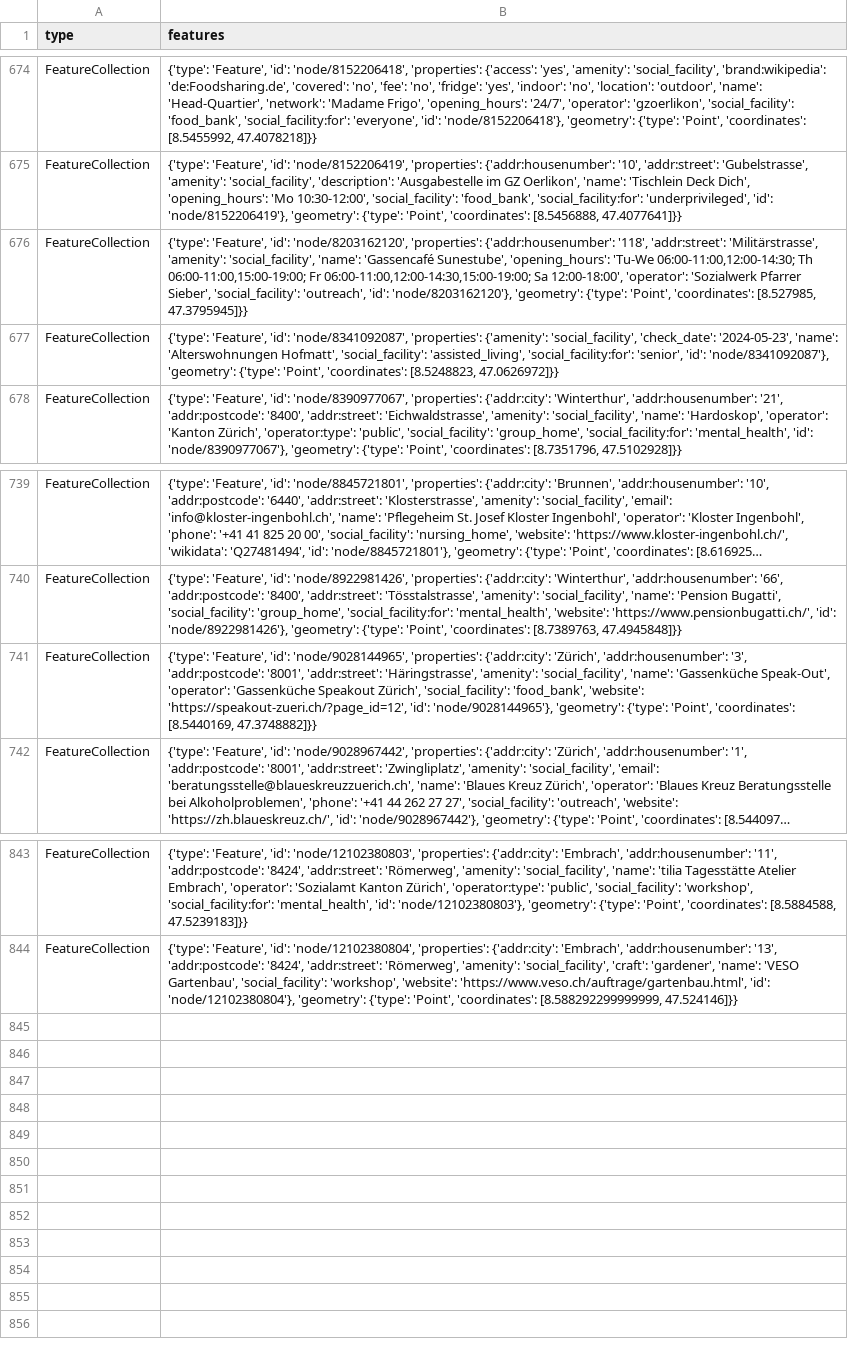
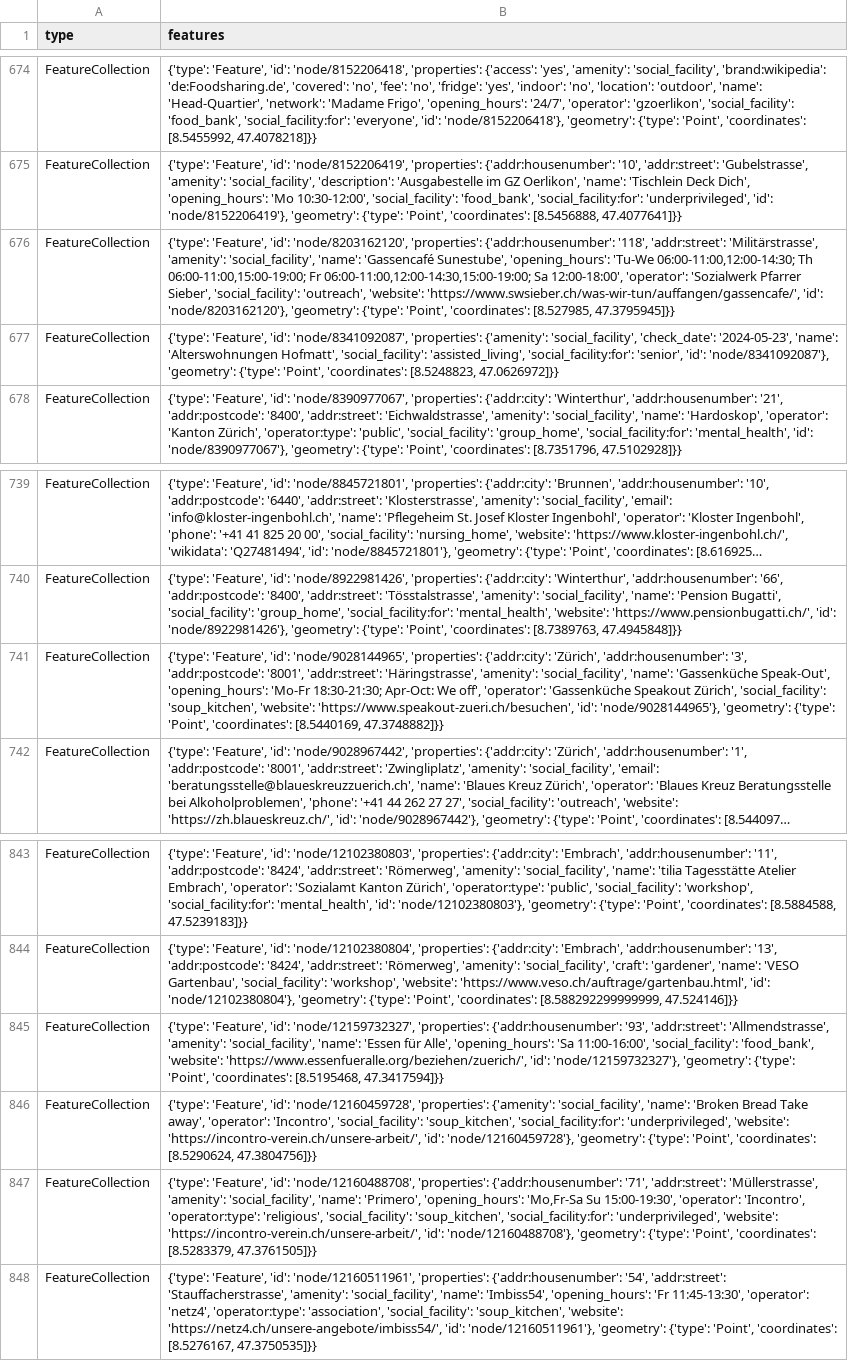
Before and after one commit to OpenBracketsCH/rescue-data, a CSV file: data/csv/facilities/social_facilities/social_facilities_dispo_srz.csv, drawn as a sheet; only a part is shown, gaps mark what is left out; long unchanged cells end in …; the diff names each change by its address in the sheet, - before the commit and + after, or states it on an @@ line.

```diff
--- a/data/csv/facilities/social_facilities/social_facilities_dispo_srz.csv
+++ b/data/csv/facilities/social_facilities/social_facilities_dispo_srz.csv
-B676 (features): …'social_facility': 'outreach', 'id': 'node/8203162120'},…
+B676 (features): …'social_facility': 'outreach', 'website': 'https://www.swsieber.ch/was-wir-tun/auffangen/gassencafe/', 'id': 'node/8203162120'},…
-B741 (features): …'Gassenküche Speak-Out', 'operator': 'Gassenküche Speakout Zürich', 'social_facility': 'food_bank', 'website': 'https://speakout-zueri.ch/?page_id=12', 'id': 'node/9028144965'},…
+B741 (features): …'Gassenküche Speak-Out', 'opening_hours': 'Mo-Fr 18:30-21:30; Apr-Oct: We off', 'operator': 'Gassenküche Speakout Zürich', 'social_facility': 'soup_kitchen', 'website': 'https://www.speakout-zueri.ch/besuchen', 'id': 'node/9028144965'},…
+row 845: FeatureCollection | {'type': 'Feature', 'id': 'node/12159732327', 'properties': {'addr:housenumber': '93', 'addr:street': 'Allmendstrasse', 'amenity': 'social_facility', 'name': 'Essen für Alle', 'opening_hours': 'Sa 11:00-16:00', 'social_facility': 'food_bank', 'website': 'https://www.essenfueralle.org/beziehen/zuerich/', 'id': 'node/12159732327'}, 'geometry': {'type': 'Point', 'coordinates': [8.5195468, 47.3417594]}}
+row 846: FeatureCollection | {'type': 'Feature', 'id': 'node/12160459728', 'properties': {'amenity': 'social_facility', 'name': 'Broken Bread Take away', 'operator': 'Incontro', 'social_facility': 'soup_kitchen', 'social_facility:for': 'underprivileged', 'website': 'https://incontro-verein.ch/unsere-arbeit/', 'id': 'node/12160459728'}, 'geometry': {'type': 'Point', 'coordinates': [8.5290624, 47.3804756]}}
+row 847: FeatureCollection | {'type': 'Feature', 'id': 'node/12160488708', 'properties': {'addr:housenumber': '71', 'addr:street': 'Müllerstrasse', 'amenity': 'social_facility', 'name': 'Primero', 'opening_hours': 'Mo,Fr-Sa Su 15:00-19:30', 'operator': 'Incontro', 'operator:type': 'religious', 'social_facility': 'soup_kitchen', 'social_facility:for': 'underprivileged', 'website': 'https://incontro-verein.ch/unsere-arbeit/', 'id': 'node/12160488708'}, 'geometry': {'type': 'Point', 'coordinates': [8.5283379, 47.3761505]}}
+row 848: FeatureCollection | {'type': 'Feature', 'id': 'node/12160511961', 'properties': {'addr:housenumber': '54', 'addr:street': 'Stauffacherstrasse', 'amenity': 'social_facility', 'name': 'Imbiss54', 'opening_hours': 'Fr 11:45-13:30', 'operator': 'netz4', 'operator:type': 'association', 'social_facility': 'soup_kitchen', 'website': 'https://netz4.ch/unsere-angebote/imbiss54/', 'id': 'node/12160511961'}, 'geometry': {'type': 'Point', 'coordinates': [8.5276167, 47.3750535]}}
```
Also changed, not shown: data/csv/defis/defis_stadt_zh.csv, data/csv/facilities/hospital/hospital_switzerland.csv, 6 other files.
